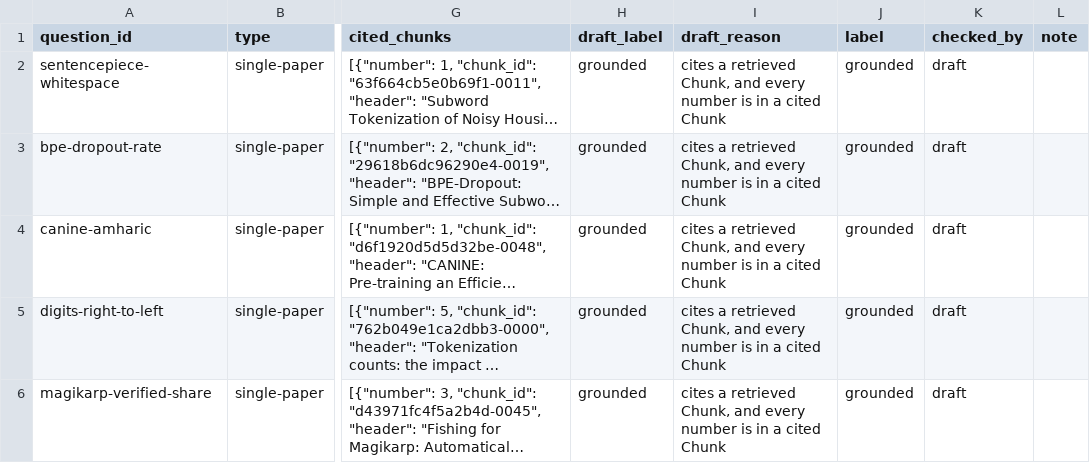
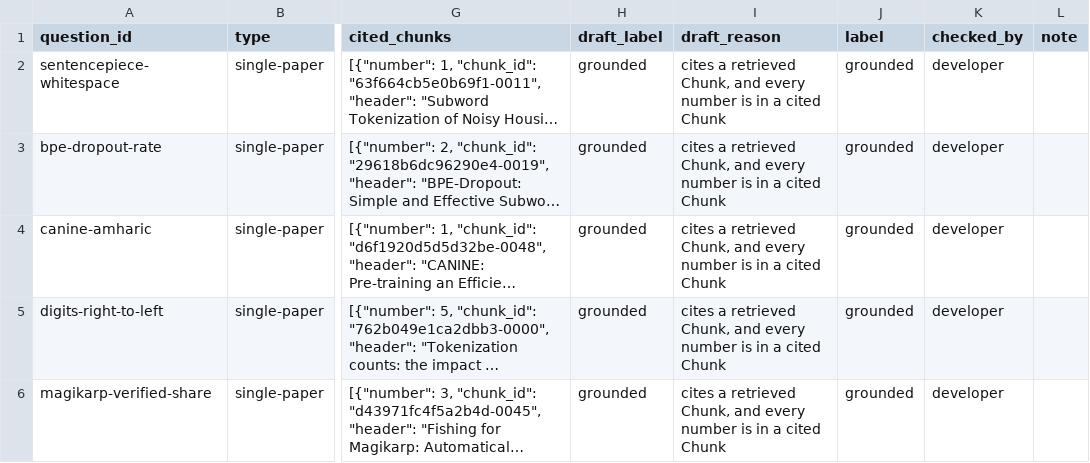
Before and after one commit to mudassirkhan19/chatbot_rag_tokenizers, a CSV file: data/eval/grounding-check.csv, drawn as a sheet; only a part is shown, gaps mark what is left out; long unchanged cells end in …; the diff covers the shown part only; the diff names each change by its address in the sheet, - before the commit and + after, or states it on an @@ line.

```diff
--- a/data/eval/grounding-check.csv
+++ b/data/eval/grounding-check.csv
-K2:K6 (checked_by): draft
+K2:K6 (checked_by): developer
```
Also changed, not shown: 29 edited cells elsewhere in this file, 3 other files.
